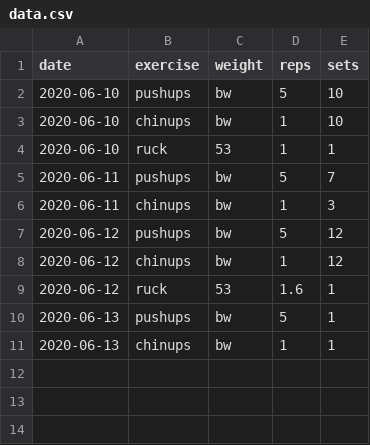
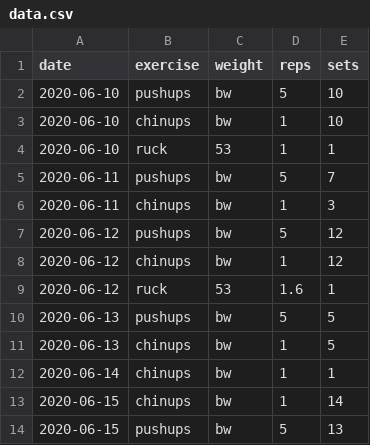
Before and after one commit to oslyman/greyskull_lp, a CSV file: data.csv, drawn as a sheet.

Commit message:
Add data

```diff
--- a/data.csv
+++ b/data.csv
@@ -9,3 +9,6 @@ date,exercise,weight,reps,sets
 2020-06-12,ruck,53,1.6,1
-2020-06-13,pushups,bw,5,1
-2020-06-13,chinups,bw,1,1
+2020-06-13,pushups,bw,5,5
+2020-06-13,chinups,bw,1,5
+2020-06-14,chinups,bw,1,1
+2020-06-15,chinups,bw,1,14
+2020-06-15,pushups,bw,5,13
```
